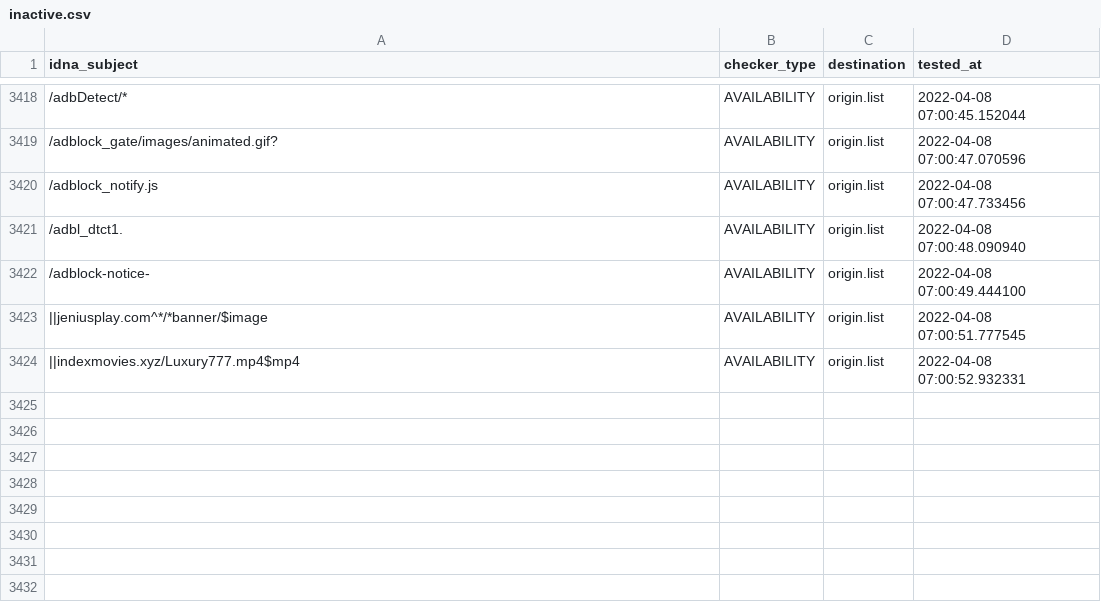
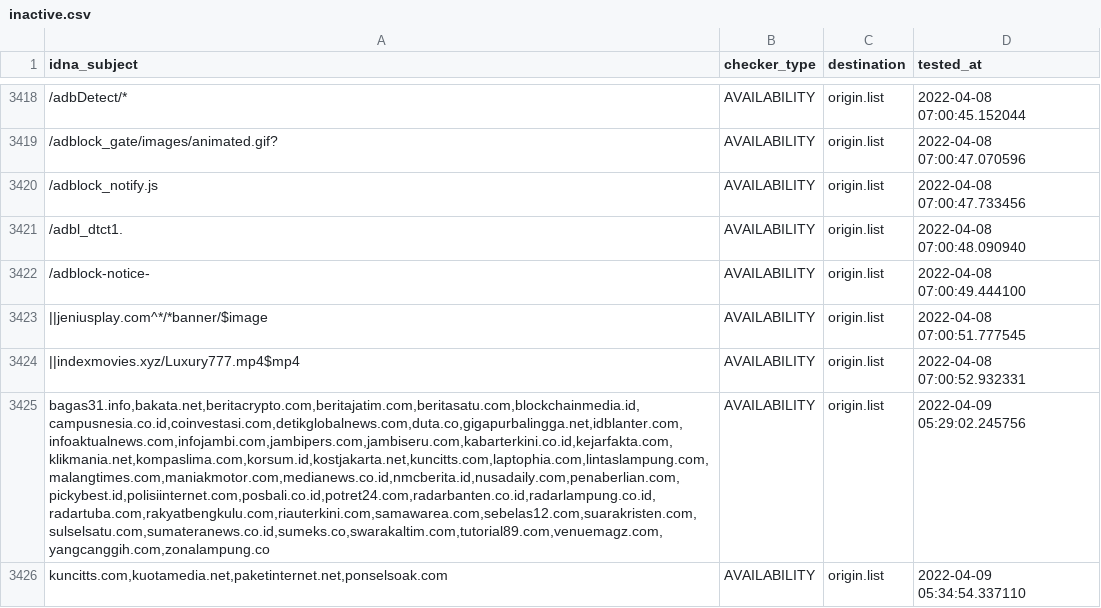
Before and after one commit to dead-hosts/AdBlockID-Plus_realodix, a CSV file: .pyfunceble/inactive.csv, drawn as a sheet; only a part is shown, gaps mark what is left out; the diff names each change by its address in the sheet, - before the commit and + after, or states it on an @@ line.

Commit message:
[Final/Result][Dead-Hosts::AdBlockID-Plus_realodix] [GHA skip]
HJ11mBTtW9BPkXLQOpP8cUDi

```diff
--- a/.pyfunceble/inactive.csv
+++ b/.pyfunceble/inactive.csv
+row 3425: bagas31.info,bakata.net,beritacrypto.com,beritajatim.com,beritasatu.com,blockchainmedia.id,campusnesia.co.id,coinvestasi.com,detikglobalnews.com,duta.co,gigapurbalingga.net,idblanter.com,infoaktualnews.com,infojambi.com,jambipers.com,jambiseru.com,kabarterkini.co.id,kejarfakta.com,klikmania.net,kompaslima.com,korsum.id,kostjakarta.net,kuncitts.com,laptophia.com,lintaslampung.com,malangtimes.com,maniakmotor.com,medianews.co.id,nmcberita.id,nusadaily.com,penaberlian.com,pickybest.id,polisiinternet.com,posbali.co.id,potret24.com,radarbanten.co.id,radarlampung.co.id,radartuba.com,rakyatbengkulu.com,riauterkini.com,samawarea.com,sebelas12.com,suarakristen.com,sulselsatu.com,sumateranews.co.id,sumeks.co,swarakaltim.com,tutorial89.com,venuemagz.com,yangcanggih.com,zonalampung.co | AVAILABILITY | origin.list | 2022-04-09 05:29:02.245756
+row 3426: kuncitts.com,kuotamedia.net,paketinternet.net,ponselsoak.com | AVAILABILITY | origin.list | 2022-04-09 05:34:54.337110
```
Also changed, not shown: 17 other files.
